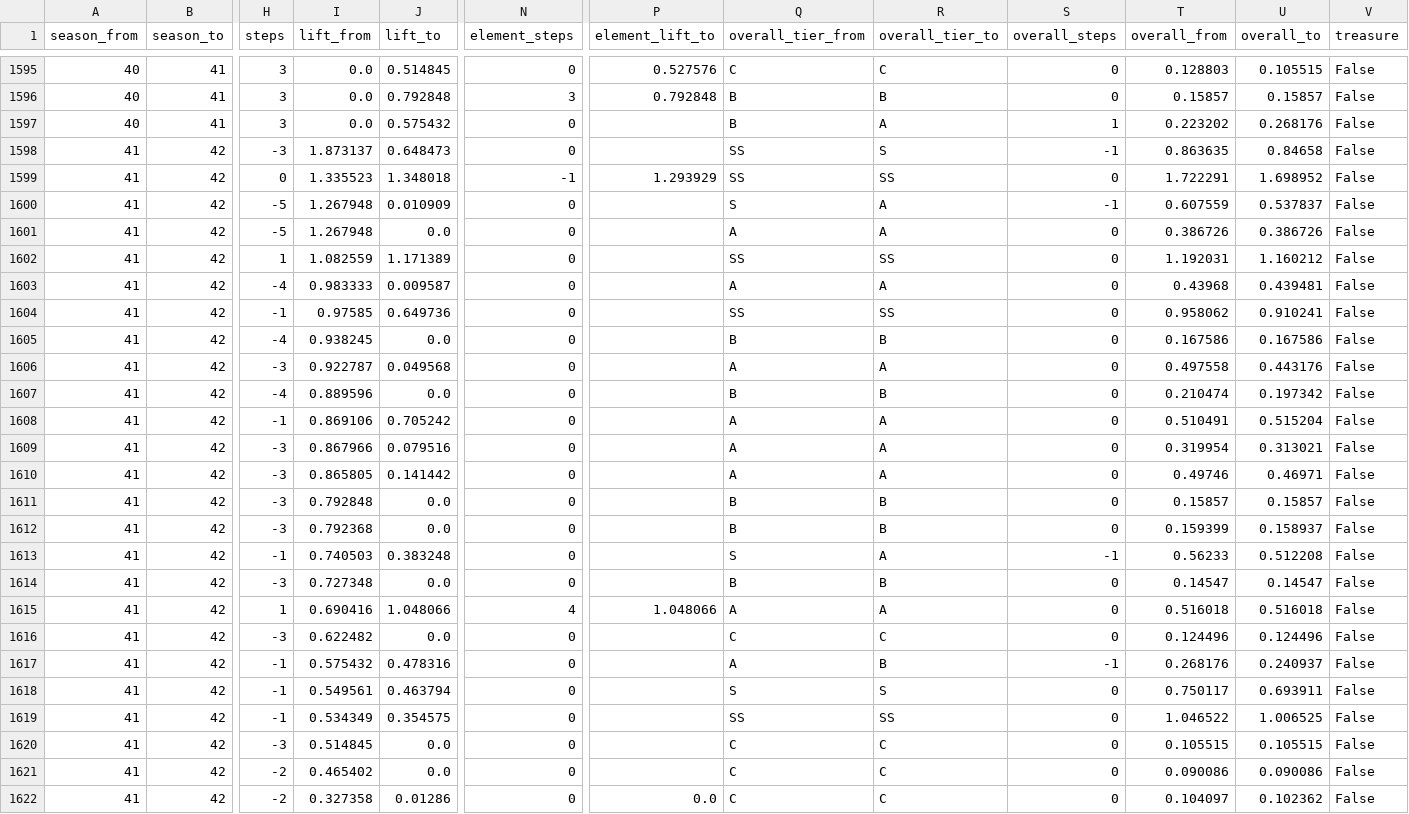
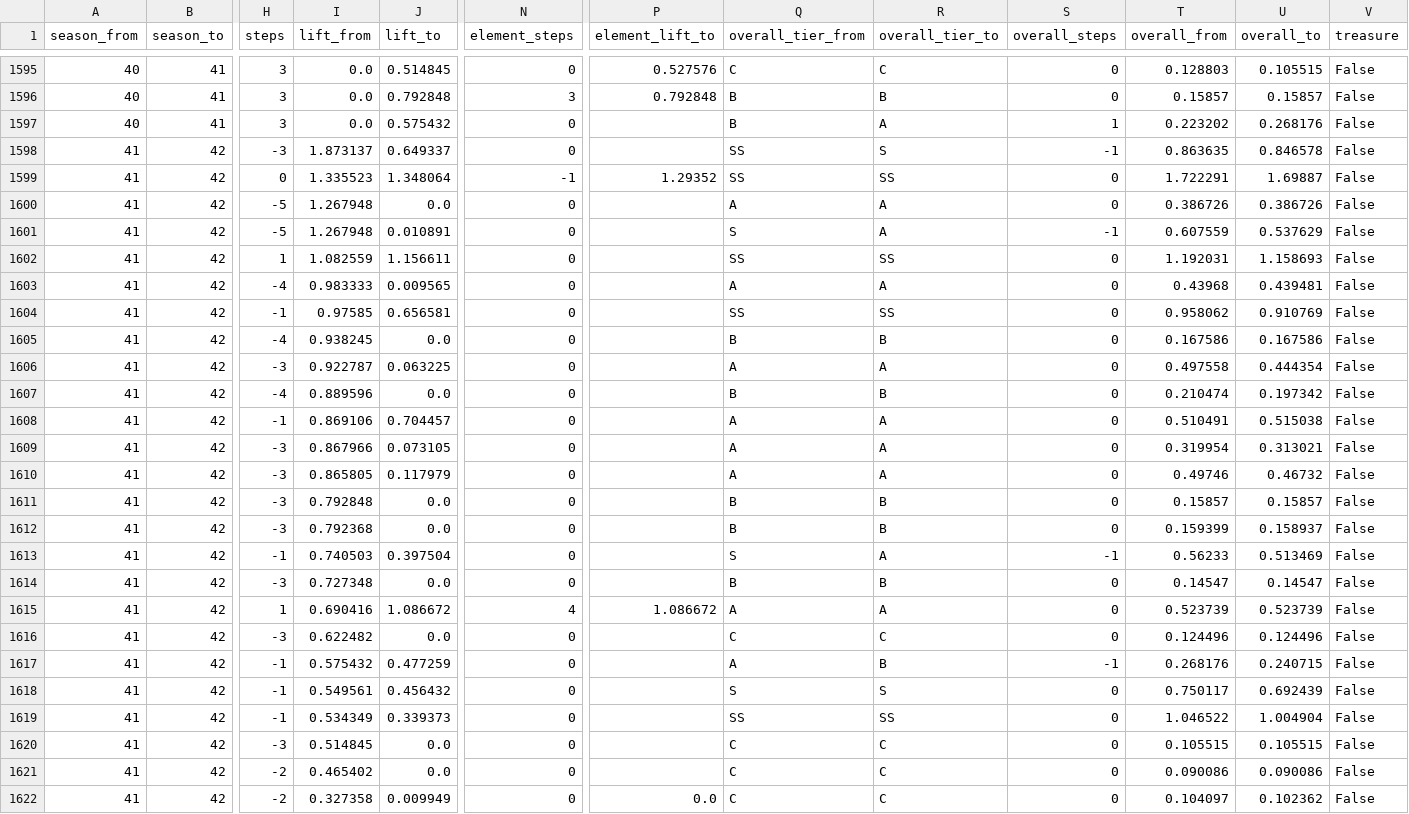
Before and after one commit to Jgaram/nikke-analysis, a CSV file: data/processed/metrics_tier_changes.csv, drawn as a sheet; only a part is shown, gaps mark what is left out; removed rows and columns are numbered as before the commit, all else as after; rows hold the shown columns only; the diff covers the shown part only; the diff names each change by its address in the sheet, - before the commit and + after, or states it on an @@ line.

```diff
--- a/data/processed/metrics_tier_changes.csv
+++ b/data/processed/metrics_tier_changes.csv
-J1598 (lift_to): 0.648473
+J1598 (lift_to): 0.649337
-U1598 (overall_to): 0.84658
+U1598 (overall_to): 0.846578
-J1599 (lift_to): 1.348018
+J1599 (lift_to): 1.348064
-P1599 (element_lift_to): 1.293929
+P1599 (element_lift_to): 1.29352
-U1599 (overall_to): 1.698952
+U1599 (overall_to): 1.69887
-row 1600: 41 | 42 | -5 | 1.267948 | 0.010909 | 0 |  | S | A | -1 | 0.607559 | 0.537837 | False
+row 1601: 41 | 42 | -5 | 1.267948 | 0.010891 | 0 |  | S | A | -1 | 0.607559 | 0.537629 | False
-J1602 (lift_to): 1.171389
+J1602 (lift_to): 1.156611
-U1602 (overall_to): 1.160212
+U1602 (overall_to): 1.158693
-J1603 (lift_to): 0.009587
+J1603 (lift_to): 0.009565
-J1604 (lift_to): 0.649736
+J1604 (lift_to): 0.656581
-U1604 (overall_to): 0.910241
+U1604 (overall_to): 0.910769
-J1606 (lift_to): 0.049568
+J1606 (lift_to): 0.063225
-U1606 (overall_to): 0.443176
+U1606 (overall_to): 0.444354
-J1608 (lift_to): 0.705242
+J1608 (lift_to): 0.704457
-U1608 (overall_to): 0.515204
+U1608 (overall_to): 0.515038
-J1609 (lift_to): 0.079516
+J1609 (lift_to): 0.073105
-J1610 (lift_to): 0.141442
+J1610 (lift_to): 0.117979
-U1610 (overall_to): 0.46971
+U1610 (overall_to): 0.46732
-J1613 (lift_to): 0.383248
+J1613 (lift_to): 0.397504
-U1613 (overall_to): 0.512208
+U1613 (overall_to): 0.513469
-J1615 (lift_to): 1.048066
+J1615 (lift_to): 1.086672
-P1615 (element_lift_to): 1.048066
+P1615 (element_lift_to): 1.086672
-T1615 (overall_from): 0.516018
+T1615 (overall_from): 0.523739
-U1615 (overall_to): 0.516018
+U1615 (overall_to): 0.523739
-J1617 (lift_to): 0.478316
+J1617 (lift_to): 0.477259
-U1617 (overall_to): 0.240937
+U1617 (overall_to): 0.240715
-J1618 (lift_to): 0.463794
+J1618 (lift_to): 0.456432
-U1618 (overall_to): 0.693911
+U1618 (overall_to): 0.692439
-J1619 (lift_to): 0.354575
+J1619 (lift_to): 0.339373
-U1619 (overall_to): 1.006525
+U1619 (overall_to): 1.004904
-J1622 (lift_to): 0.01286
+J1622 (lift_to): 0.009949
```
Also changed, not shown: 6 moved rows and 94 edited cells elsewhere in this file, data/processed/metrics_element_tiers.csv, data/processed/metrics_overall_tiers.csv, 16 other files.
